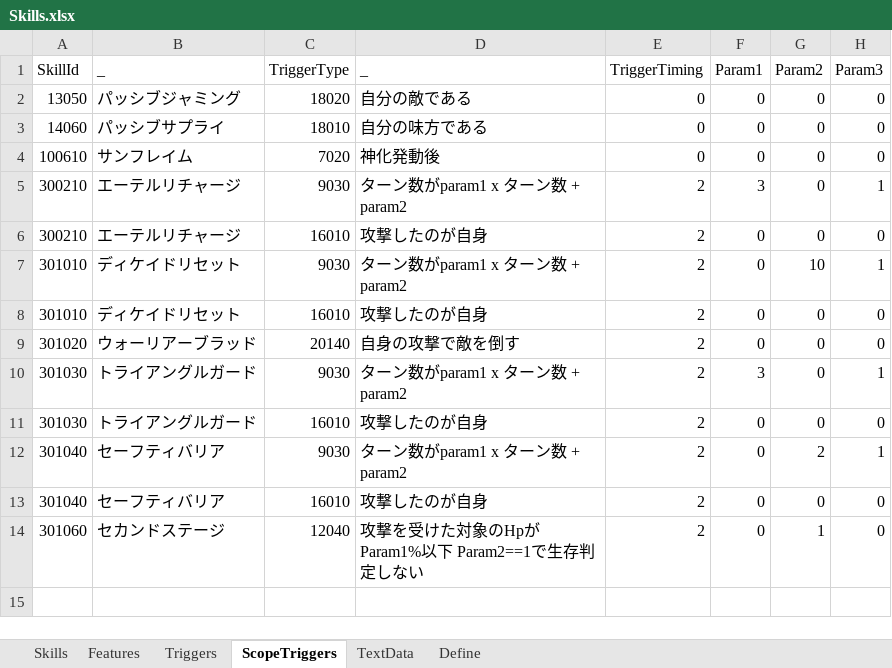
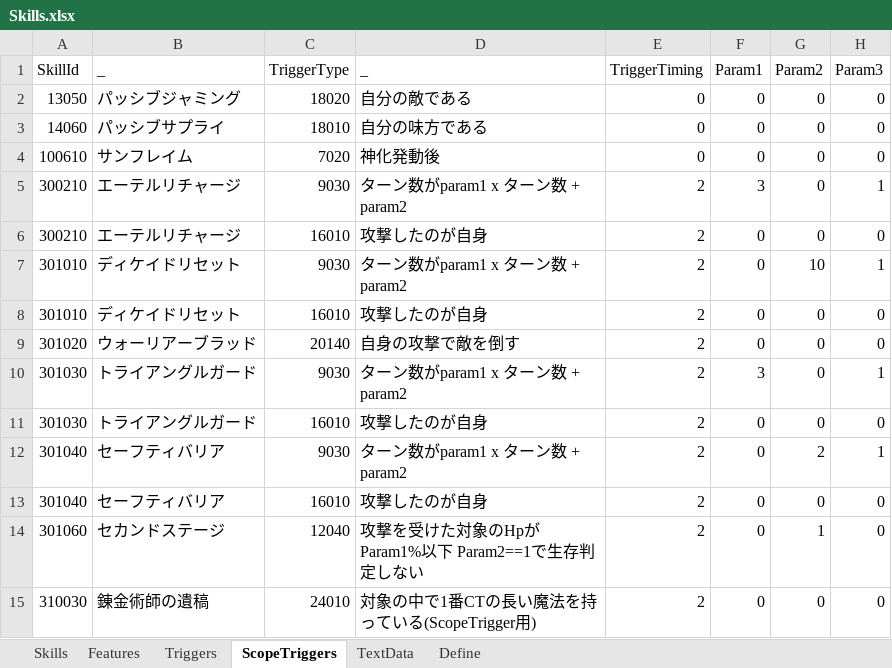
Before and after one commit to seedsclaft/hibikakeut, an Excel workbook: Assets/Data/Skills.xlsx, sheet ScopeTriggers, drawn as a sheet; values as stored, in another font and other column widths than the file's, no borders; the diff names each change by its address in the sheet, - before the commit and + after, or states it on an @@ line.

```diff
--- a/Assets/Data/Skills.xlsx (sheet ScopeTriggers)
+++ b/Assets/Data/Skills.xlsx (sheet ScopeTriggers)
+row 15: 310030 | 錬金術師の遺稿 | 24010 | 対象の中で1番CTの長い魔法を持っている(ScopeTrigger用) | 2 | 0 | 0 | 0
```
Also changed, not shown: sheet Define, sheet Triggers, sheet Features, sheet Skills, sheet TextData, Assets/Data/Achievements.xlsx, Assets/Data/Items.xlsx, 41 other files.
